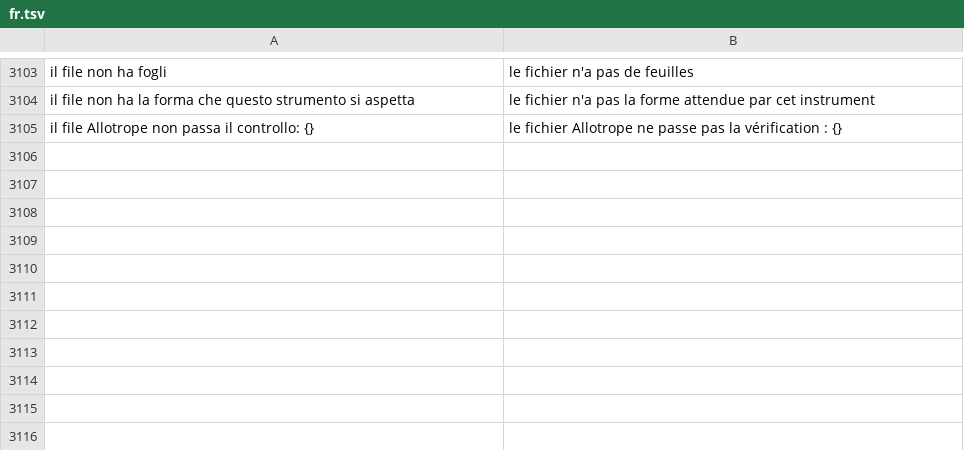
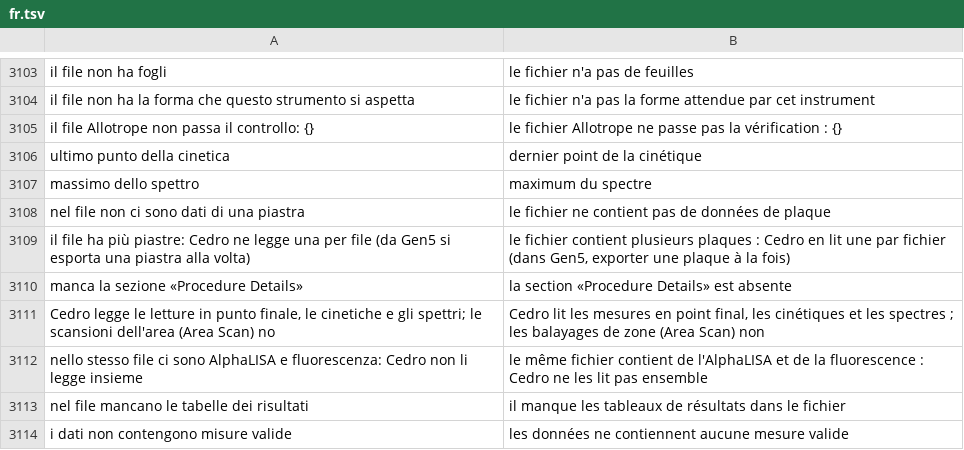
Before and after one commit to realfulvio/cedro, a TSV file: i18n/fr.tsv, drawn as a sheet; only a part is shown, gaps mark what is left out.

```diff
--- a/i18n/fr.tsv
+++ b/i18n/fr.tsv
@@ -3105 +3105,10 @@ il file non ha la forma che questo strumento si aspetta	le fichier n'a pas la fo
 il file Allotrope non passa il controllo: {}	le fichier Allotrope ne passe pas la vérification : {}
+ultimo punto della cinetica	dernier point de la cinétique
+massimo dello spettro	maximum du spectre
+nel file non ci sono dati di una piastra	le fichier ne contient pas de données de plaque
+il file ha più piastre: Cedro ne legge una per file (da Gen5 si esporta una piastra alla volta)	le fichier contient plusieurs plaques : Cedro en lit une par fichier (dans Gen5, exporter une plaque à la fois)
+manca la sezione «Procedure Details»	la section «Procedure Details» est absente
+Cedro legge le letture in punto finale, le cinetiche e gli spettri; le scansioni dell'area (Area Scan) no	Cedro lit les mesures en point final, les cinétiques et les spectres ; les balayages de zone (Area Scan) non
+nello stesso file ci sono AlphaLISA e fluorescenza: Cedro non li legge insieme	le même fichier contient de l'AlphaLISA et de la fluorescence : Cedro ne les lit pas ensemble
+nel file mancano le tabelle dei risultati	il manque les tableaux de résultats dans le fichier
+i dati non contengono misure valide	les données ne contiennent aucune mesure valide
```
Also changed, not shown: i18n/de.tsv, i18n/en.tsv, 46 other files.
